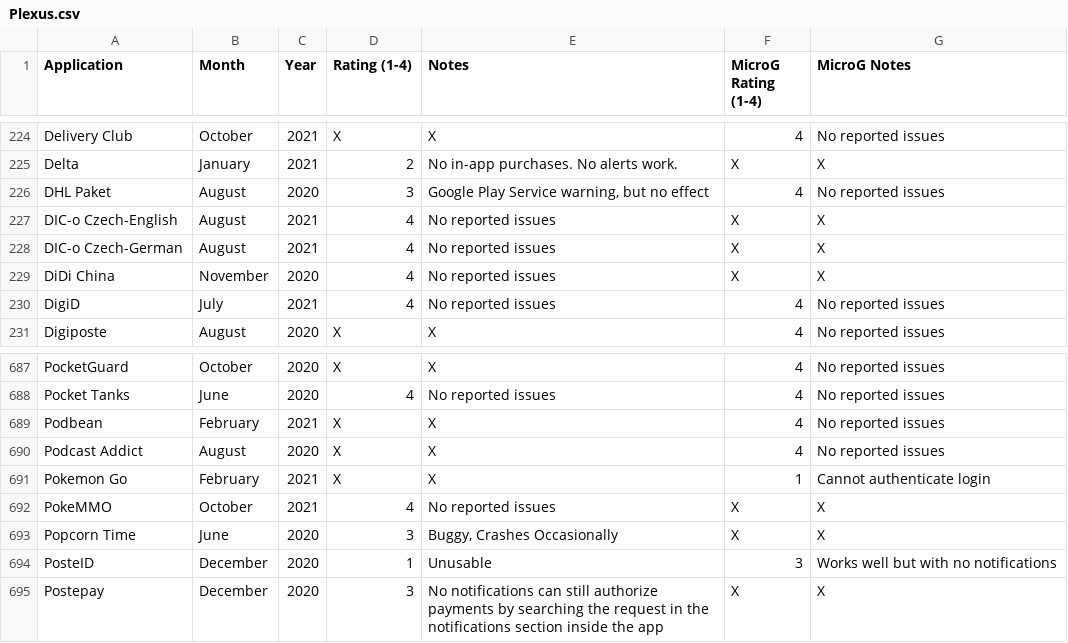
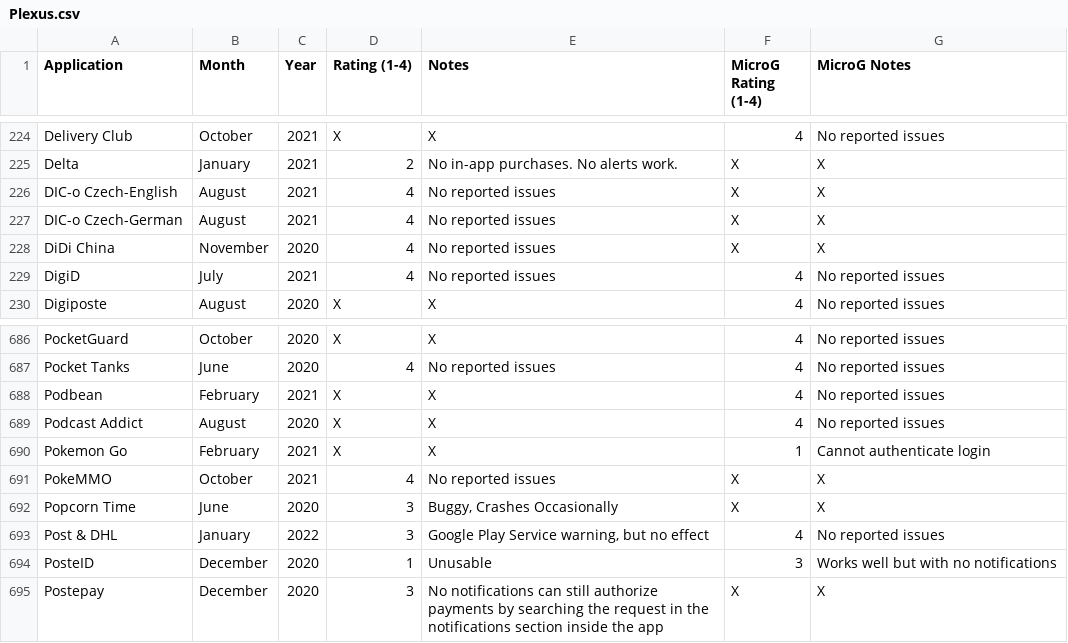
Before and after one commit to techlore/plexus, a CSV file: src/data/Plexus.csv, drawn as a sheet; only a part is shown, gaps mark what is left out; removed rows and columns are numbered as before the commit, all else as after; the diff names each change by its address in the sheet, - before the commit and + after, or states it on an @@ line.

Commit message:
update DHL app name

```diff
--- a/src/data/Plexus.csv
+++ b/src/data/Plexus.csv
-row 226: DHL Paket | August | 2020 | 3 | Google Play Service warning, but no effect | 4 | No reported issues
+row 693: Post & DHL | January | 2022 | 3 | Google Play Service warning, but no effect | 4 | No reported issues
```
